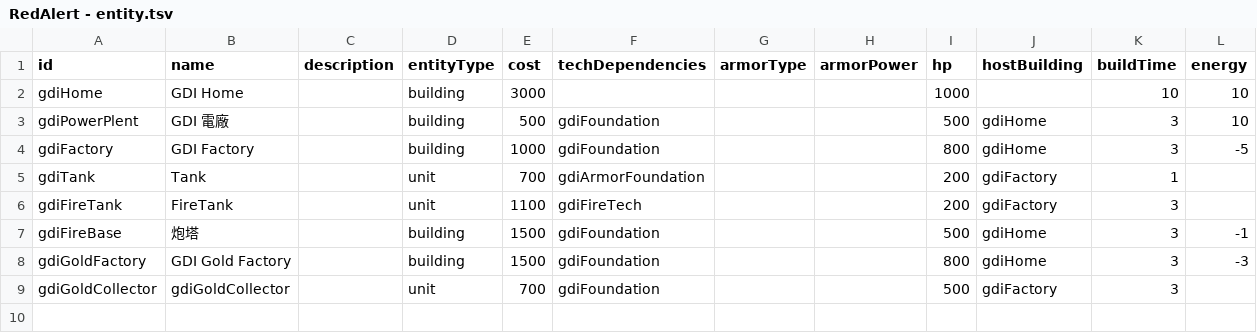
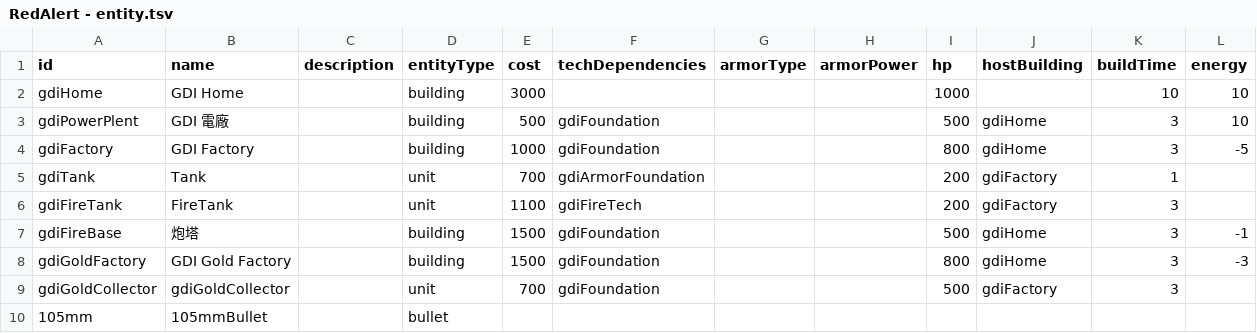
Before and after one commit to HanYu1983/Niba, a TSV file: dev/NibaUnity2/Assets/Demo/RedAlert/csv/RedAlert - entity.tsv, drawn as a sheet; the diff names each change by its address in the sheet, - before the commit and + after, or states it on an @@ line.

```diff
--- a/dev/NibaUnity2/Assets/Demo/RedAlert/csv/RedAlert - entity.tsv
+++ b/dev/NibaUnity2/Assets/Demo/RedAlert/csv/RedAlert - entity.tsv
+row 10: 105mm | 105mmBullet |  | bullet
```
Also changed, not shown: 22 other files.
